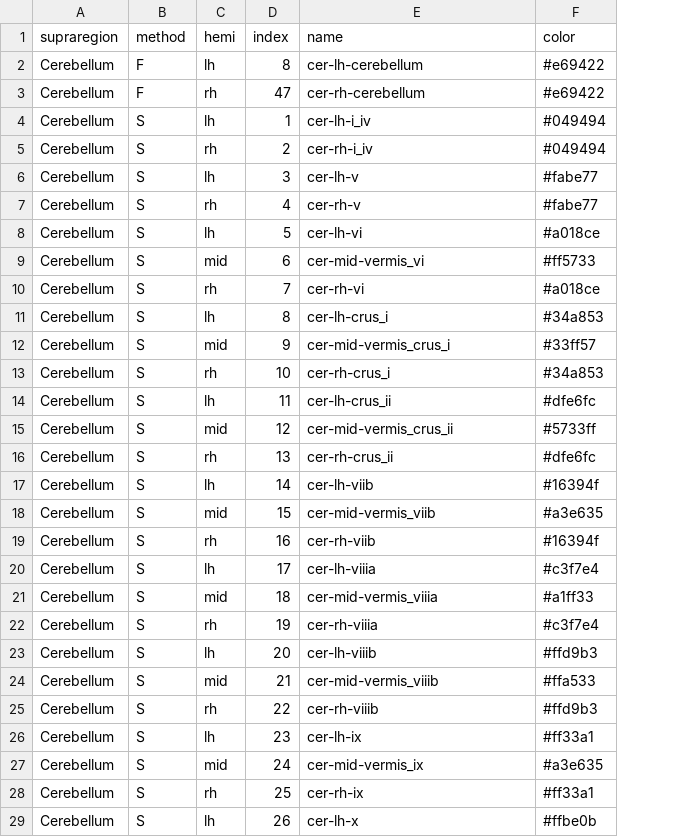
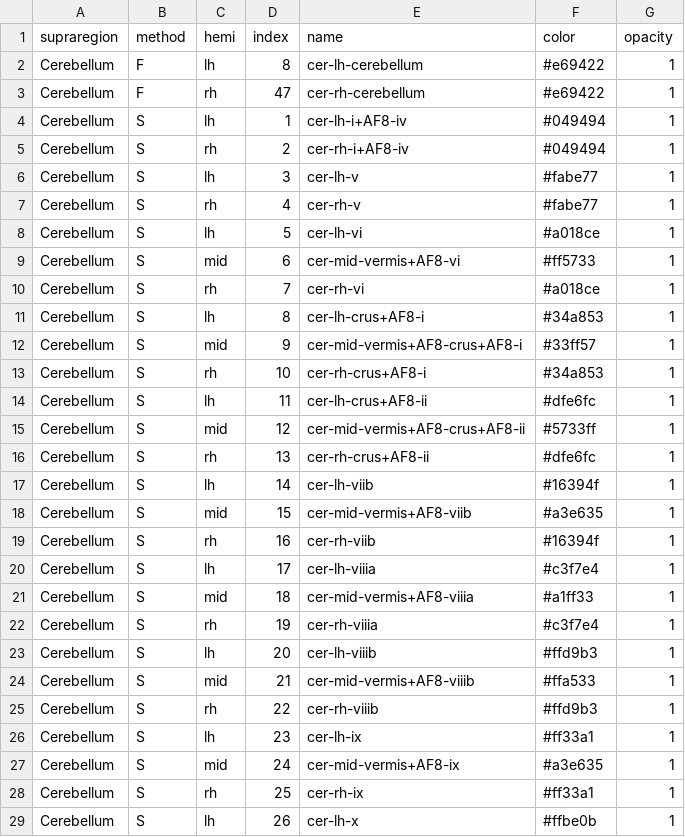
Before and after one commit to connectomicslab/chimera, a TSV file: chimera/config/supraregions/Cerebellum.tsv, drawn as a sheet; only a part is shown; the diff covers the shown part only; the diff names each change by its address in the sheet, - before the commit and + after, or states it on an @@ line.

```diff
--- a/chimera/config/supraregions/Cerebellum.tsv
+++ b/chimera/config/supraregions/Cerebellum.tsv
+column G (opacity), rows 2-29: all 1
-E4 (name): cer-lh-i_iv
+E4 (name): cer-lh-i+AF8-iv
-E5 (name): cer-rh-i_iv
+E5 (name): cer-rh-i+AF8-iv
-E9 (name): cer-mid-vermis_vi
+E9 (name): cer-mid-vermis+AF8-vi
-E11 (name): cer-lh-crus_i
+E11 (name): cer-lh-crus+AF8-i
-E12 (name): cer-mid-vermis_crus_i
+E12 (name): cer-mid-vermis+AF8-crus+AF8-i
-E13 (name): cer-rh-crus_i
+E13 (name): cer-rh-crus+AF8-i
-E14 (name): cer-lh-crus_ii
+E14 (name): cer-lh-crus+AF8-ii
-E15 (name): cer-mid-vermis_crus_ii
+E15 (name): cer-mid-vermis+AF8-crus+AF8-ii
-E16 (name): cer-rh-crus_ii
+E16 (name): cer-rh-crus+AF8-ii
-E18 (name): cer-mid-vermis_viib
+E18 (name): cer-mid-vermis+AF8-viib
-E21 (name): cer-mid-vermis_viiia
+E21 (name): cer-mid-vermis+AF8-viiia
-E24 (name): cer-mid-vermis_viiib
+E24 (name): cer-mid-vermis+AF8-viiib
-E27 (name): cer-mid-vermis_ix
+E27 (name): cer-mid-vermis+AF8-ix
```
Also changed, not shown: 1 edited cell elsewhere in this file, chimera/config/supraregions/Amygdala.tsv, chimera/config/supraregions/AuxiliaryLUTTable.tsv, 5 other files.
